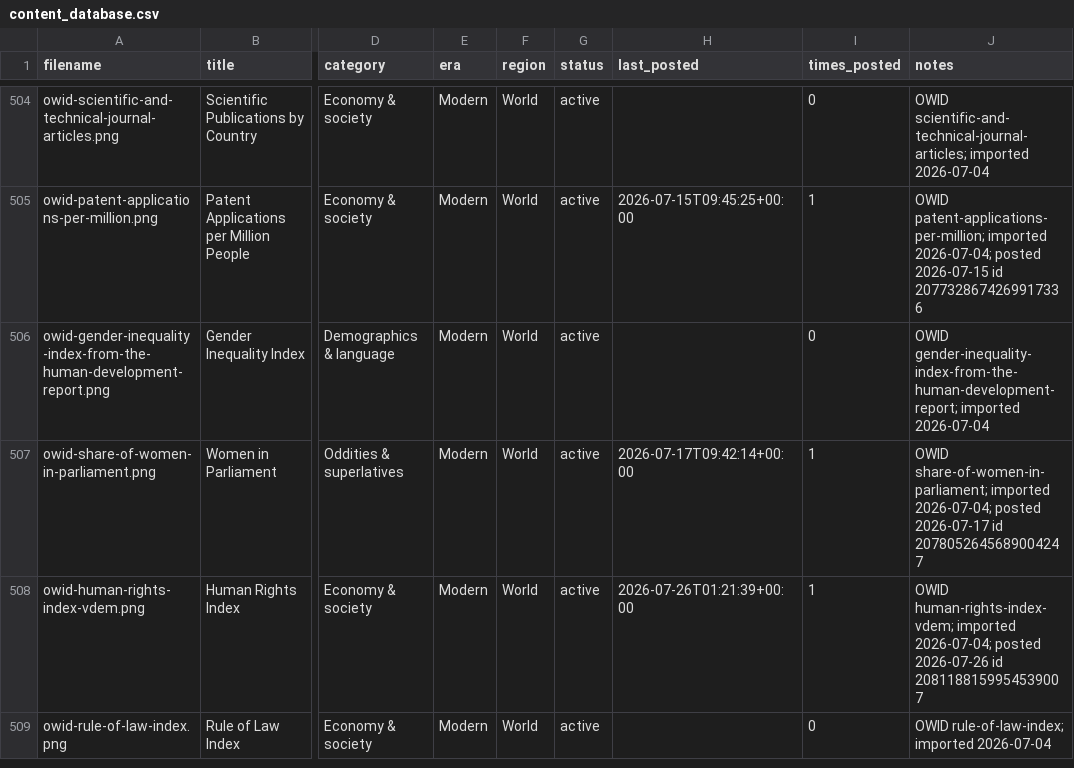
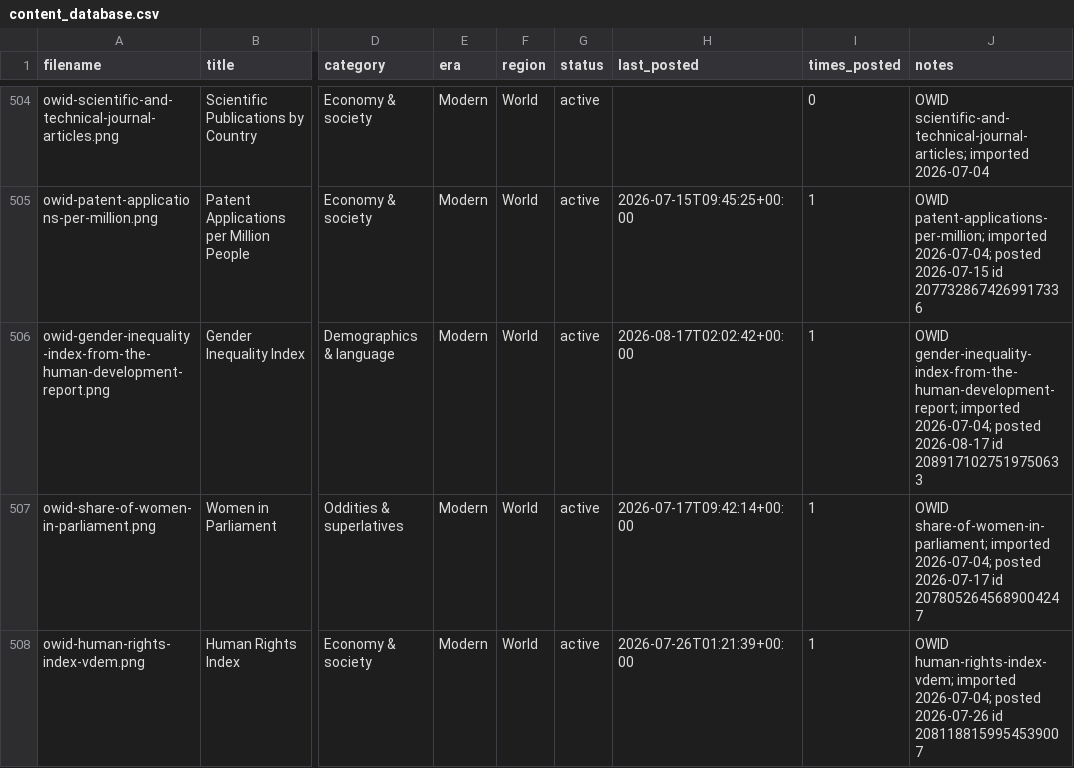
Before and after one commit to gypsykingHU/forummapping-x, a CSV file: content_database.csv, drawn as a sheet; only a part is shown, gaps mark what is left out; the shorter side is filled out with more unchanged rows; the diff names each change by its address in the sheet, - before the commit and + after, or states it on an @@ line.

Commit message:
log: post 2026-08-17_02:02

```diff
--- a/content_database.csv
+++ b/content_database.csv
-H506 (last_posted): (empty)
+H506 (last_posted): 2026-08-17T02:02:42+00:00
-I506 (times_posted): 0
+I506 (times_posted): 1
-J506 (notes): …gender-inequality-index-from-the-human-development-report; imported 2026-07-04
+J506 (notes): …gender-inequality-index-from-the-human-development-report; imported 2026-07-04; posted 2026-08-17 id 2089171027519750633
```
